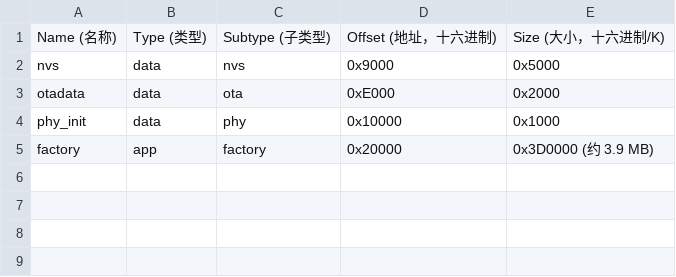
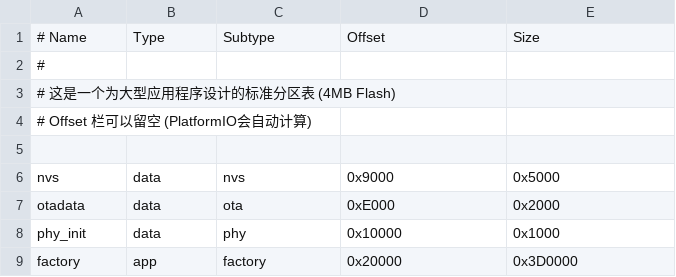
Before and after one commit to kkbin505/MEng_classify_fashion_MNIST, a CSV file: ESP32_fashion_MNIST/huge_app.csv, drawn as a sheet; addresses are those after the commit; the diff names each change by its address in the sheet, - before the commit and + after, or states it on an @@ line.

```diff
--- a/ESP32_fashion_MNIST/huge_app.csv
+++ b/ESP32_fashion_MNIST/huge_app.csv
+row 1: # Name | Type | Subtype | Offset | Size
+row 2: #
+row 3: # 这是一个为大型应用程序设计的标准分区表 (4MB Flash)
+row 4: # Offset 栏可以留空 (PlatformIO会自动计算)
-row 5: Name (名称) | Type (类型) | Subtype (子类型) | Offset (地址，十六进制) | Size (大小，十六进制/K)
+row 5: (empty)
-E9: 0x3D0000 (约 3.9 MB)
+E9: 0x3D0000
```
Also changed, not shown: 5 other files.
